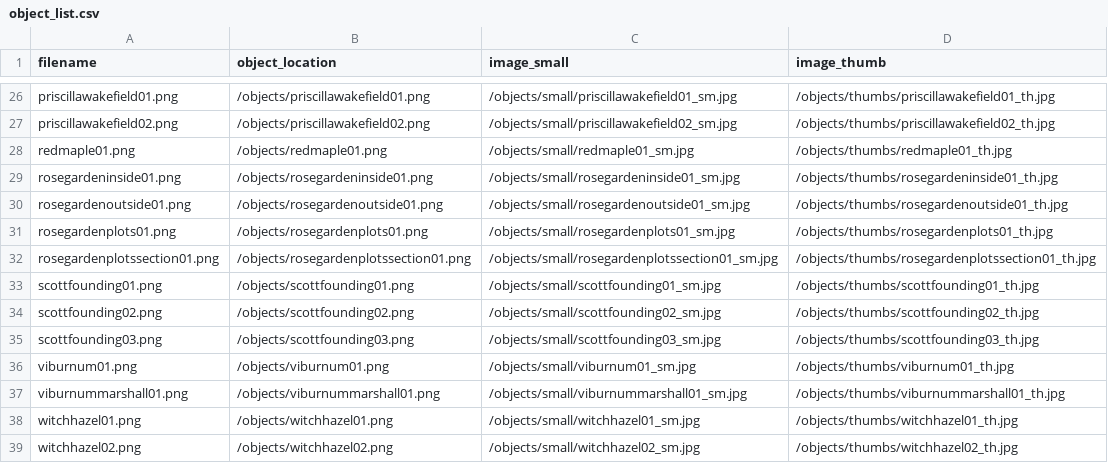
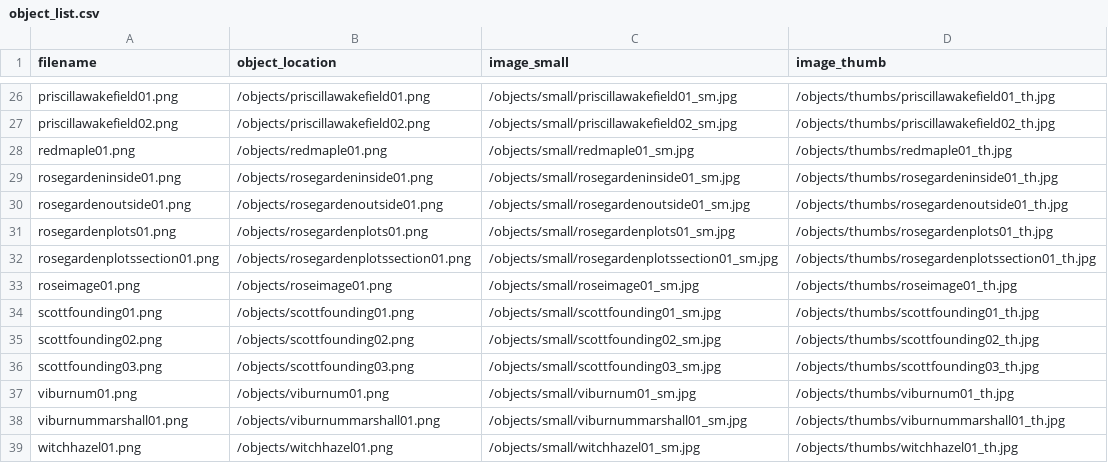
Before and after one commit to swat-ds/Quaker-Walking-Tour, a CSV file: objects/object_list.csv, drawn as a sheet; only a part is shown, gaps mark what is left out; the shorter side is filled out with more unchanged rows; the diff names each change by its address in the sheet, - before the commit and + after, or states it on an @@ line.

```diff
--- a/objects/object_list.csv
+++ b/objects/object_list.csv
+row 33: roseimage01.png | /objects/roseimage01.png | /objects/small/roseimage01_sm.jpg | /objects/thumbs/roseimage01_th.jpg
```
Also changed, not shown: 4 other files.
